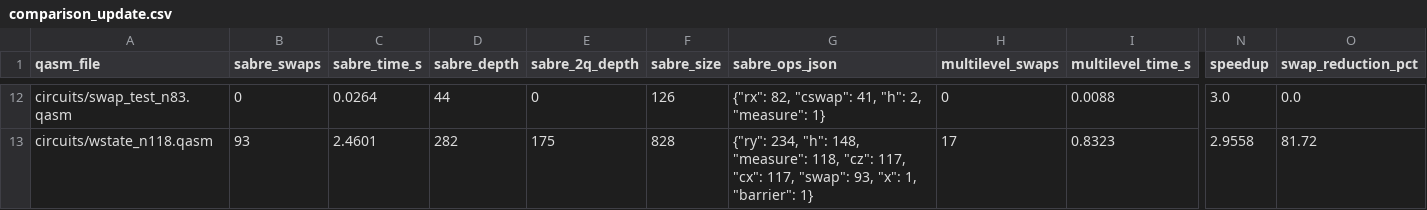
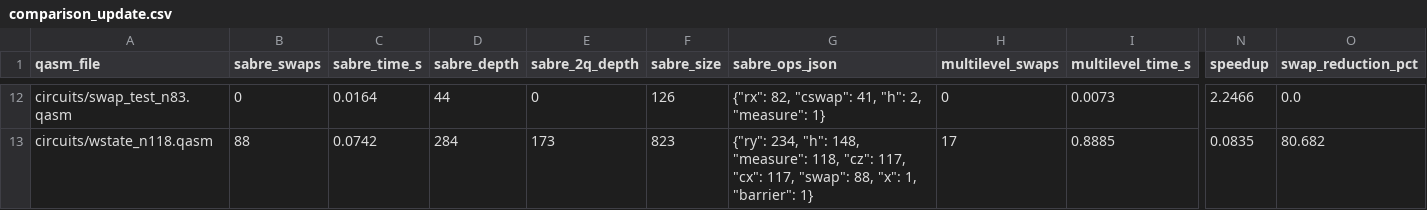
Before and after one commit to henryzou50/multilevel-sabre, a CSV file: examples/results/comparison_update.csv, drawn as a sheet; only a part is shown, gaps mark what is left out; the diff covers the shown part only; the diff names each change by its address in the sheet, - before the commit and + after, or states it on an @@ line.

```diff
--- a/examples/results/comparison_update.csv
+++ b/examples/results/comparison_update.csv
-C12 (sabre_time_s): 0.0264
+C12 (sabre_time_s): 0.0164
-I12 (multilevel_time_s): 0.0088
+I12 (multilevel_time_s): 0.0073
-N12 (speedup): 3.0
+N12 (speedup): 2.2466
-B13 (sabre_swaps): 93
+B13 (sabre_swaps): 88
-C13 (sabre_time_s): 2.4601
+C13 (sabre_time_s): 0.0742
-D13 (sabre_depth): 282
+D13 (sabre_depth): 284
-E13 (sabre_2q_depth): 175
+E13 (sabre_2q_depth): 173
-F13 (sabre_size): 828
+F13 (sabre_size): 823
-G13 (sabre_ops_json): …117, "swap": 93, "x": 1,…
+G13 (sabre_ops_json): …117, "swap": 88, "x": 1,…
-I13 (multilevel_time_s): 0.8323
+I13 (multilevel_time_s): 0.8885
-N13 (speedup): 2.9558
+N13 (speedup): 0.0835
-O13 (swap_reduction_pct): 81.72
+O13 (swap_reduction_pct): 80.682
```
Also changed, not shown: 90 edited cells elsewhere in this file, 13 other files.
